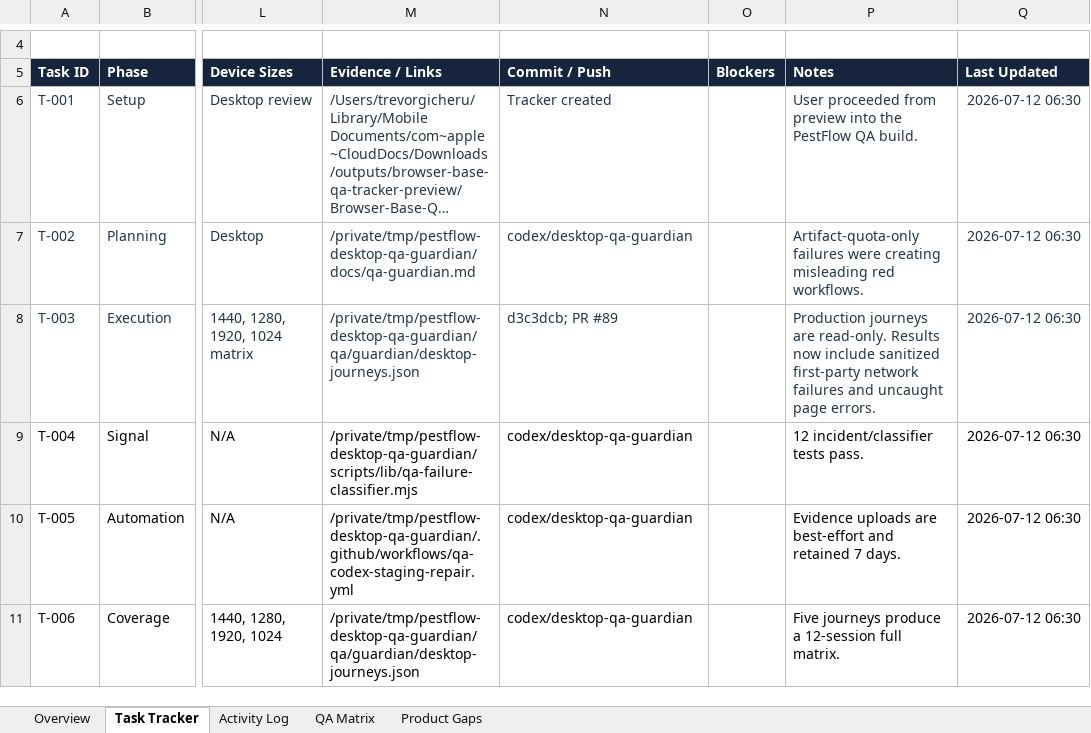
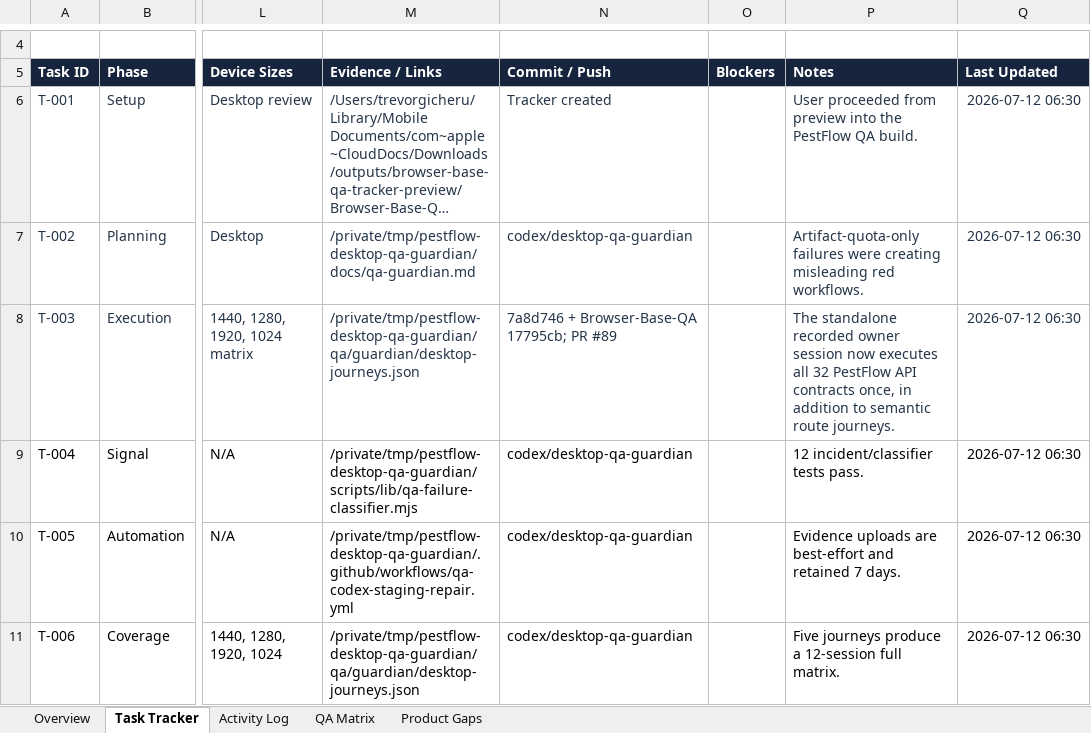
Before and after one commit to gicheru214/Browser-Base-QA, an Excel workbook: tracker/Browser-Base-QA-Activity-Tracker.xlsx, sheet Task Tracker, drawn as a sheet; only a part is shown, gaps mark what is left out; long unchanged cells end in …; values as stored, in another font and other column widths than the file's, no borders; conditional formats and table styles not drawn; the diff covers the shown part only; the diff names each change by its address in the sheet, - before the commit and + after, or states it on an @@ line.

Commit message:
docs: sync owner API contract activity tracker

```diff
--- a/tracker/Browser-Base-QA-Activity-Tracker.xlsx (sheet Task Tracker)
+++ b/tracker/Browser-Base-QA-Activity-Tracker.xlsx (sheet Task Tracker)
-N8 (Commit / Push): d3c3dcb; PR #89
+N8 (Commit / Push): 7a8d746 + Browser-Base-QA 17795cb; PR #89
-P8 (Notes): Production journeys are read-only. Results now include sanitized first-party network failures and uncaught page errors.
+P8 (Notes): The standalone recorded owner session now executes all 32 PestFlow API contracts once, in addition to semantic route journeys.
```
Also changed, not shown: 20 edited cells elsewhere in this sheet, sheet Activity Log, sheet QA Matrix, sheet Overview, sheet Product Gaps.
